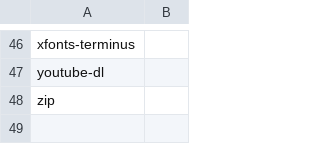
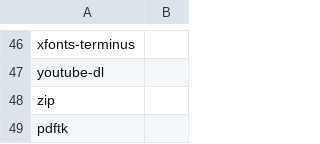
Before and after one commit to steven-maasch/apt-batch-install, a CSV file: packages.csv, drawn as a sheet; only a part is shown, gaps mark what is left out; the diff names each change by its address in the sheet, - before the commit and + after, or states it on an @@ line.

```diff
--- a/packages.csv
+++ b/packages.csv
+row 49: pdftk
```
Also changed, not shown: 2 other files.
